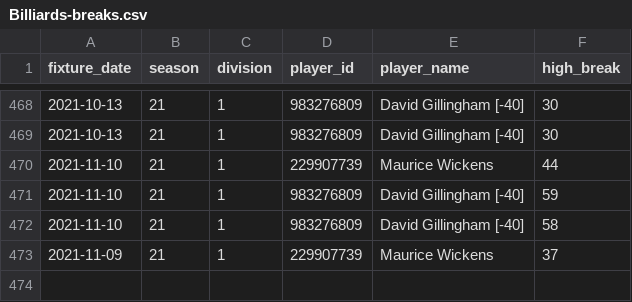
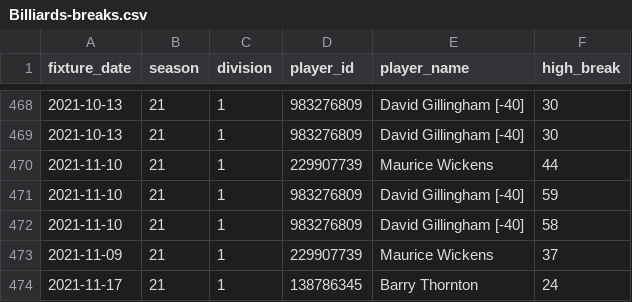
Before and after one commit to sheepworrier/bhdbsl, a CSV file: Billiards-breaks.csv, drawn as a sheet; only a part is shown, gaps mark what is left out.

```diff
--- a/Billiards-breaks.csv
+++ b/Billiards-breaks.csv
@@ -473 +473,2 @@ fixture_date,season,division,player_id,player_name,high_break
 2021-11-09,21,1,229907739,Maurice Wickens,37
+2021-11-17,21,1,138786345,Barry Thornton,24
```
Also changed, not shown: Billiards-frame-scores.csv, Billiards-match-scores.csv, 3 other files.
